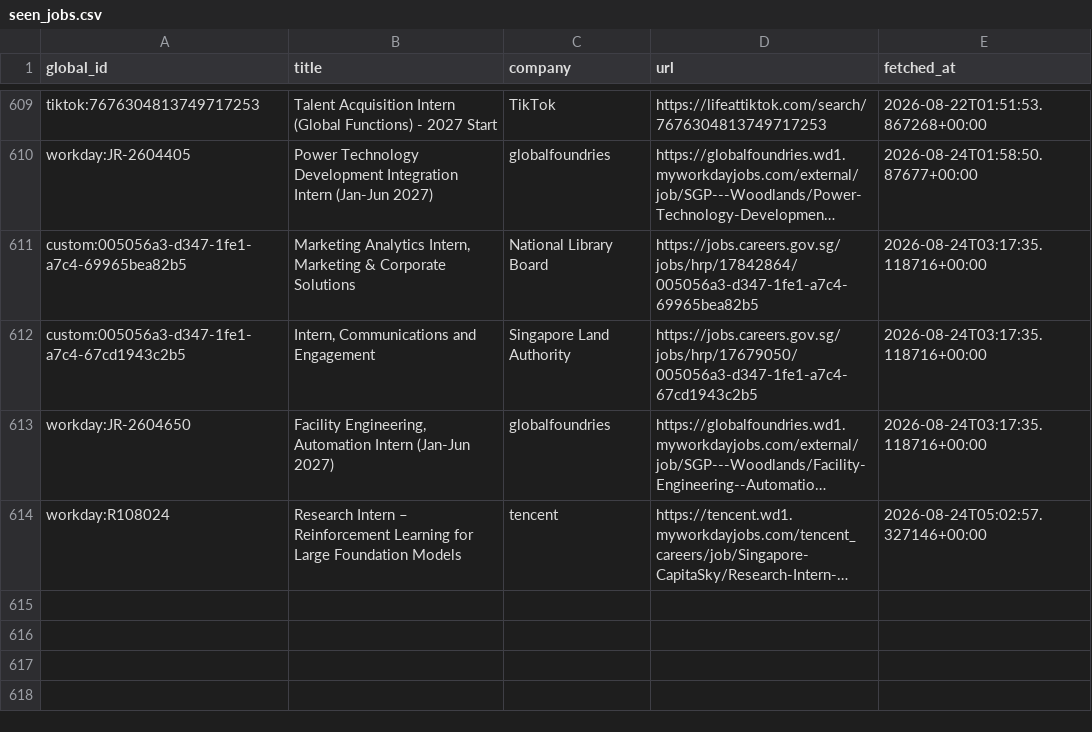
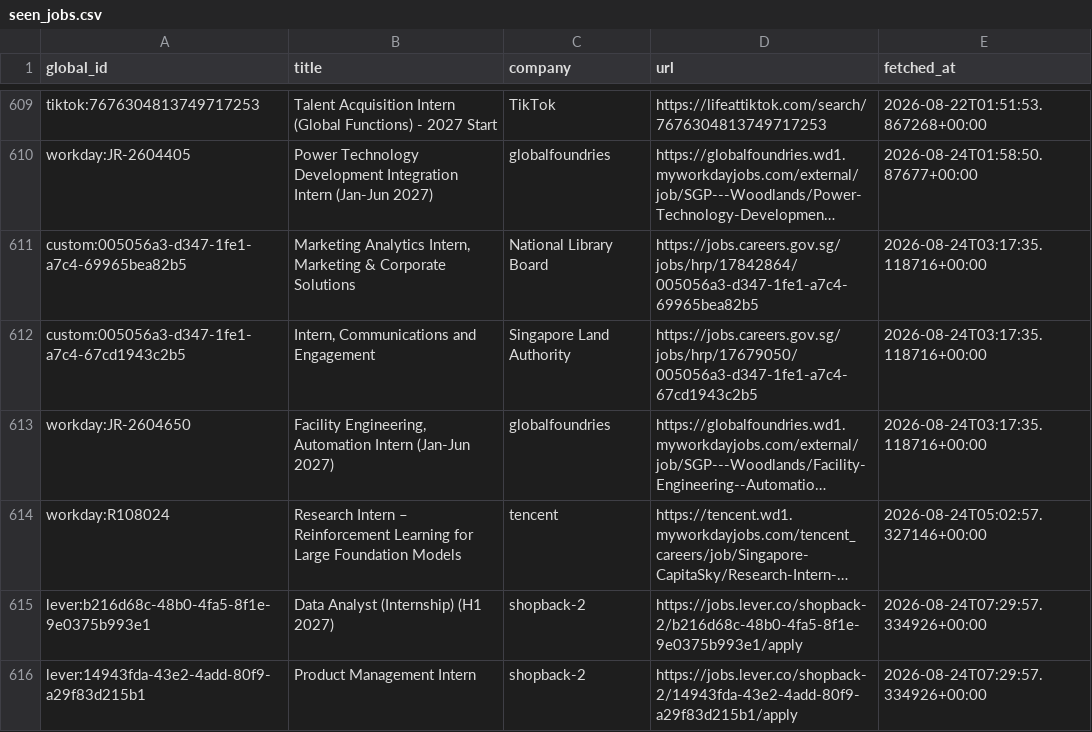
Before and after one commit to hrishikeshsathyian/mcqueen, a CSV file: data/seen_jobs.csv, drawn as a sheet; only a part is shown, gaps mark what is left out; long unchanged cells end in …; the diff names each change by its address in the sheet, - before the commit and + after, or states it on an @@ line.

```diff
--- a/data/seen_jobs.csv
+++ b/data/seen_jobs.csv
+row 615: lever:b216d68c-48b0-4fa5-8f1e-9e0375b993e1 | Data Analyst (Internship) (H1 2027) | shopback-2 | https://jobs.lever.co/shopback-2/b216d68c-48b0-4fa5-8f1e-9e0375b993e1/apply | 2026-08-24T07:29:57.334926+00:00
+row 616: lever:14943fda-43e2-4add-80f9-a29f83d215b1 | Product Management Intern | shopback-2 | https://jobs.lever.co/shopback-2/14943fda-43e2-4add-80f9-a29f83d215b1/apply | 2026-08-24T07:29:57.334926+00:00
```
